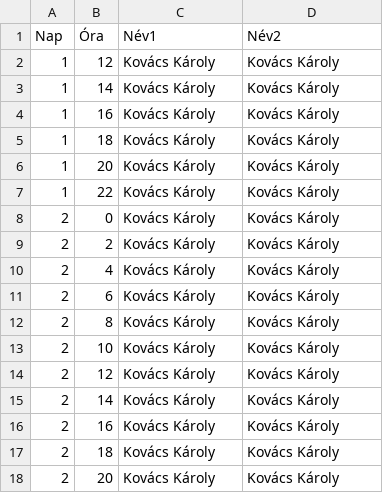
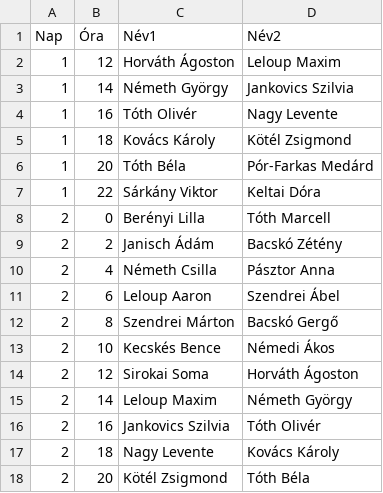
Before and after one commit to sztego2/guarding_sequence, a CSV file: outputFile.csv, drawn as a sheet; only a part is shown; the diff covers the shown part only.

```diff
--- a/outputFile.csv
+++ b/outputFile.csv
@@ -1,18 +1,18 @@
 Nap,Óra,Név1,Név2
-1,12,Kovács Károly,Kovács Károly
-1,14,Kovács Károly,Kovács Károly
-1,16,Kovács Károly,Kovács Károly
-1,18,Kovács Károly,Kovács Károly
-1,20,Kovács Károly,Kovács Károly
-1,22,Kovács Károly,Kovács Károly
-2,0,Kovács Károly,Kovács Károly
-2,2,Kovács Károly,Kovács Károly
-2,4,Kovács Károly,Kovács Károly
-2,6,Kovács Károly,Kovács Károly
-2,8,Kovács Károly,Kovács Károly
-2,10,Kovács Károly,Kovács Károly
-2,12,Kovács Károly,Kovács Károly
-2,14,Kovács Károly,Kovács Károly
-2,16,Kovács Károly,Kovács Károly
-2,18,Kovács Károly,Kovács Károly
-2,20,Kovács Károly,Kovács Károly
+1,12,Horváth Ágoston,Leloup Maxim
+1,14,Németh György,Jankovics Szilvia
+1,16,Tóth Olivér,Nagy Levente
+1,18,Kovács Károly,Kötél Zsigmond
+1,20,Tóth Béla,Pór-Farkas Medárd
+1,22,Sárkány Viktor,Keltai Dóra
+2,0,Berényi Lilla,Tóth Marcell
+2,2,Janisch Ádám,Bacskó Zétény
+2,4,Németh Csilla,Pásztor Anna
+2,6,Leloup Aaron,Szendrei Ábel
+2,8,Szendrei Márton,Bacskó Gergő
+2,10,Kecskés Bence,Némedi Ákos
+2,12,Sirokai Soma,Horváth Ágoston
+2,14,Leloup Maxim,Németh György
+2,16,Jankovics Szilvia,Tóth Olivér
+2,18,Nagy Levente,Kovács Károly
+2,20,Kötél Zsigmond,Tóth Béla
```
Also changed, not shown: 64 edited cells elsewhere in this file, 3 other files.
